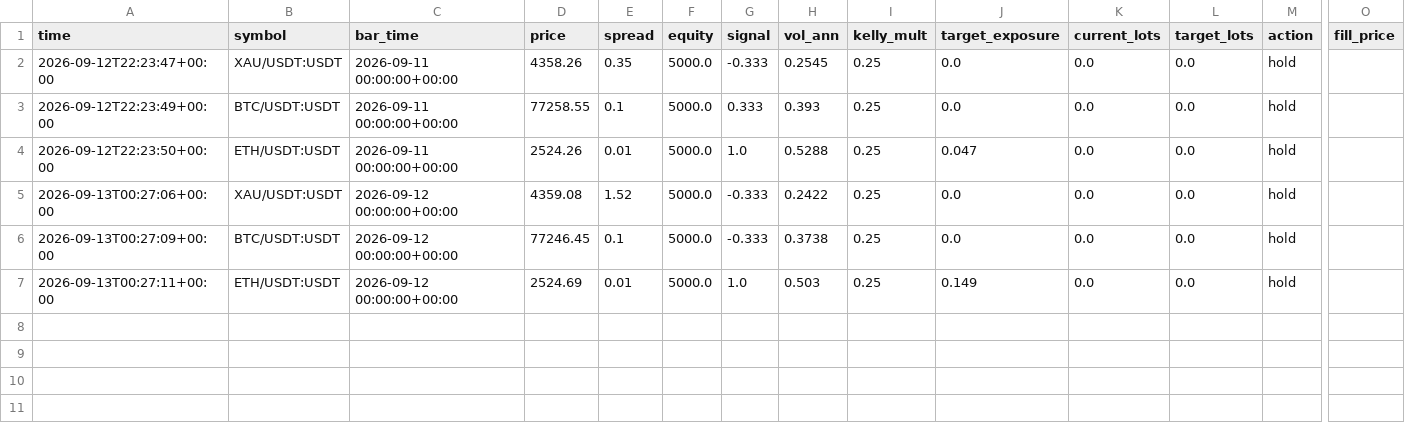
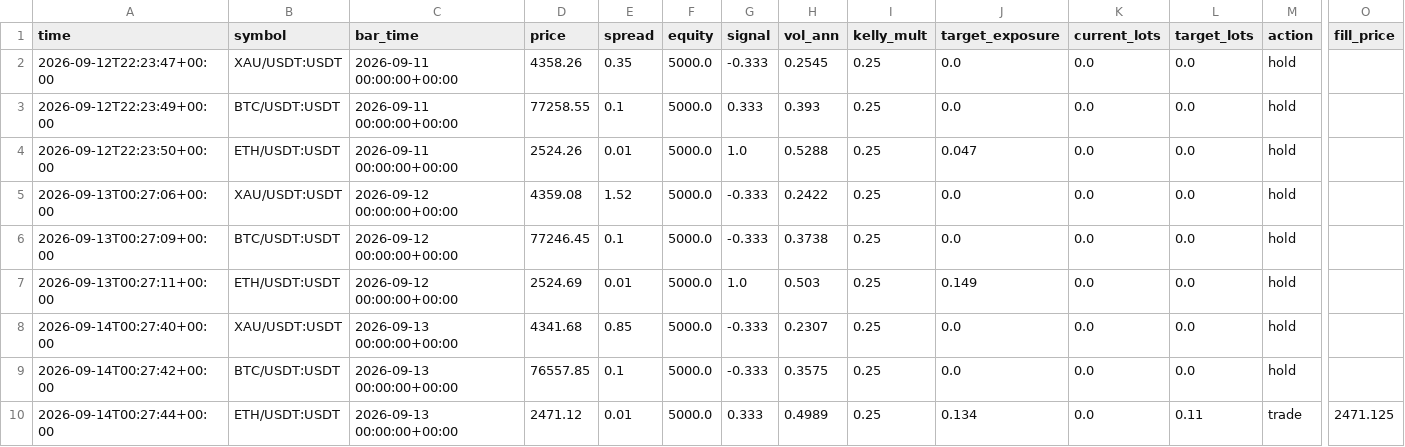
Before and after one commit to developmentguru86-pixel/MyGoldCemoBot, a CSV file: logs/journal_live.csv, drawn as a sheet; only a part is shown, gaps mark what is left out; rows hold the shown columns only; the diff names each change by its address in the sheet, - before the commit and + after, or states it on an @@ line.

```diff
--- a/logs/journal_live.csv
+++ b/logs/journal_live.csv
+row 8: 2026-09-14T00:27:40+00:00 | XAU/USDT:USDT | 2026-09-13 00:00:00+00:00 | 4341.68 | 0.85 | 5000.0 | -0.333 | 0.2307 | 0.25 | 0.0 | 0.0 | 0.0 | hold
+row 9: 2026-09-14T00:27:42+00:00 | BTC/USDT:USDT | 2026-09-13 00:00:00+00:00 | 76557.85 | 0.1 | 5000.0 | -0.333 | 0.3575 | 0.25 | 0.0 | 0.0 | 0.0 | hold
+row 10: 2026-09-14T00:27:44+00:00 | ETH/USDT:USDT | 2026-09-13 00:00:00+00:00 | 2471.12 | 0.01 | 5000.0 | 0.333 | 0.4989 | 0.25 | 0.134 | 0.0 | 0.11 | trade | 2471.125
```
Also changed, not shown: 1 other file.
